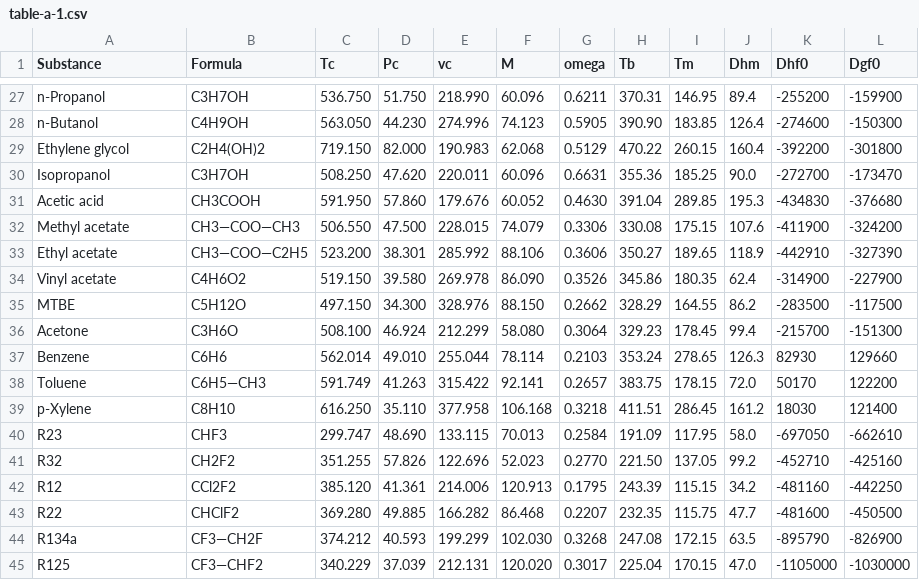
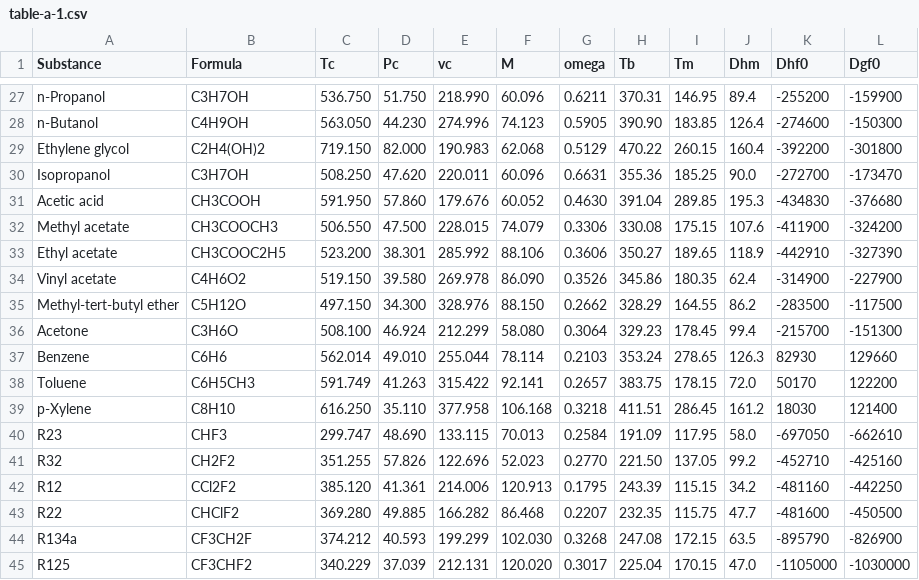
Before and after one commit to RoryKurek/pytherm, a CSV file: data/table-a-1.csv, drawn as a sheet; only a part is shown, gaps mark what is left out.

Commit message:
Finish code to parse book tables

```diff
--- a/data/table-a-1.csv
+++ b/data/table-a-1.csv
@@ -31,9 +31,9 @@ Isopropanol,C3H7OH,508.250,47.620,220.011,60.096,0.6631,355.36,185.25,90.0,-2727
 Acetic acid,CH3COOH,591.950,57.860,179.676,60.052,0.4630,391.04,289.85,195.3,-434830,-376680
-Methyl acetate,CH3—COO—CH3,506.550,47.500,228.015,74.079,0.3306,330.08,175.15,107.6,-411900,-324200
-Ethyl acetate,CH3—COO—C2H5,523.200,38.301,285.992,88.106,0.3606,350.27,189.65,118.9,-442910,-327390
+Methyl acetate,CH3COOCH3,506.550,47.500,228.015,74.079,0.3306,330.08,175.15,107.6,-411900,-324200
+Ethyl acetate,CH3COOC2H5,523.200,38.301,285.992,88.106,0.3606,350.27,189.65,118.9,-442910,-327390
 Vinyl acetate,C4H6O2,519.150,39.580,269.978,86.090,0.3526,345.86,180.35,62.4,-314900,-227900
-MTBE,C5H12O,497.150,34.300,328.976,88.150,0.2662,328.29,164.55,86.2,-283500,-117500
+Methyl-tert-butyl ether,C5H12O,497.150,34.300,328.976,88.150,0.2662,328.29,164.55,86.2,-283500,-117500
 Acetone,C3H6O,508.100,46.924,212.299,58.080,0.3064,329.23,178.45,99.4,-215700,-151300
 Benzene,C6H6,562.014,49.010,255.044,78.114,0.2103,353.24,278.65,126.3,82930,129660
-Toluene,C6H5—CH3,591.749,41.263,315.422,92.141,0.2657,383.75,178.15,72.0,50170,122200
+Toluene,C6H5CH3,591.749,41.263,315.422,92.141,0.2657,383.75,178.15,72.0,50170,122200
 p-Xylene,C8H10,616.250,35.110,377.958,106.168,0.3218,411.51,286.45,161.2,18030,121400
@@ -43,3 +43,3 @@ R12,CCl2F2,385.120,41.361,214.006,120.913,0.1795,243.39,115.15,34.2,-481160,-442
 R22,CHClF2,369.280,49.885,166.282,86.468,0.2207,232.35,115.75,47.7,-481600,-450500
-R134a,CF3—CH2F,374.212,40.593,199.299,102.030,0.3268,247.08,172.15,63.5,-895790,-826900
-R125,CF3—CHF2,340.229,37.039,212.131,120.020,0.3017,225.04,170.15,47.0,-1105000,-1030000
+R134a,CF3CH2F,374.212,40.593,199.299,102.030,0.3268,247.08,172.15,63.5,-895790,-826900
+R125,CF3CHF2,340.229,37.039,212.131,120.020,0.3017,225.04,170.15,47.0,-1105000,-1030000
```
Also changed, not shown: 2 other files.
